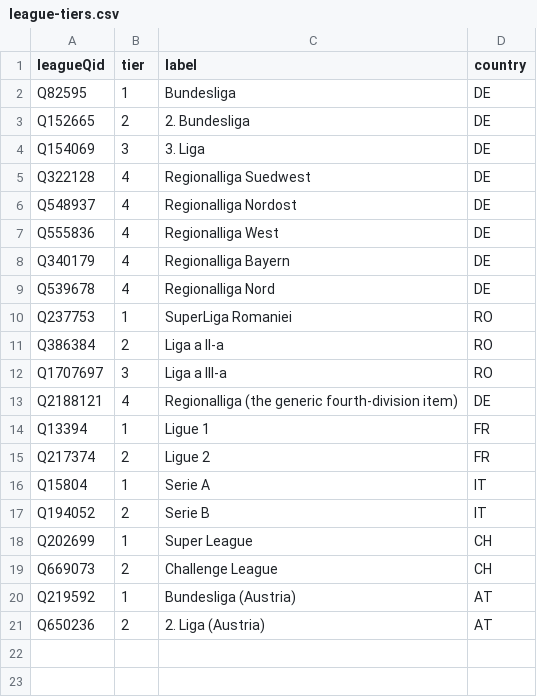
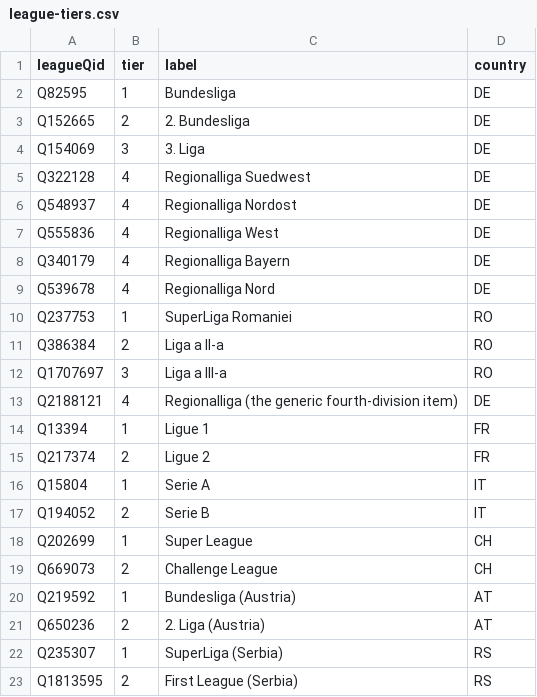
Before and after one commit to AlexGrozavul/Football, a CSV file: data/league-tiers.csv, drawn as a sheet.

```diff
--- a/data/league-tiers.csv
+++ b/data/league-tiers.csv
@@ -21 +21,3 @@ Q219592,1,Bundesliga (Austria),AT
 Q650236,2,2. Liga (Austria),AT
+Q235307,1,SuperLiga (Serbia),RS
+Q1813595,2,First League (Serbia),RS
```
Also changed, not shown: data/league-rosters.csv, 13 other files.
